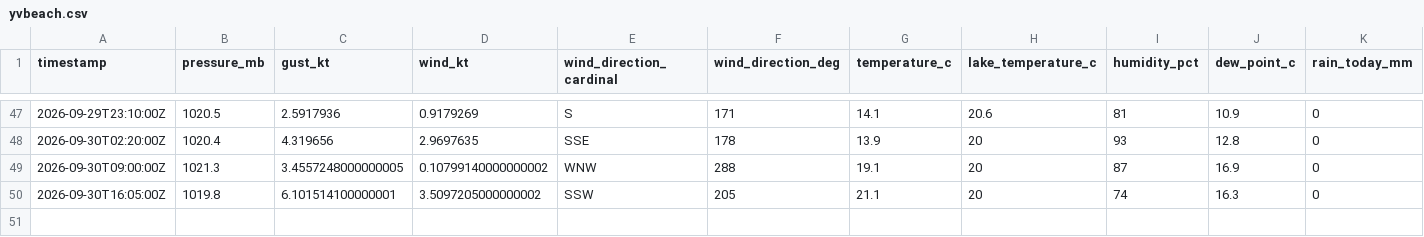
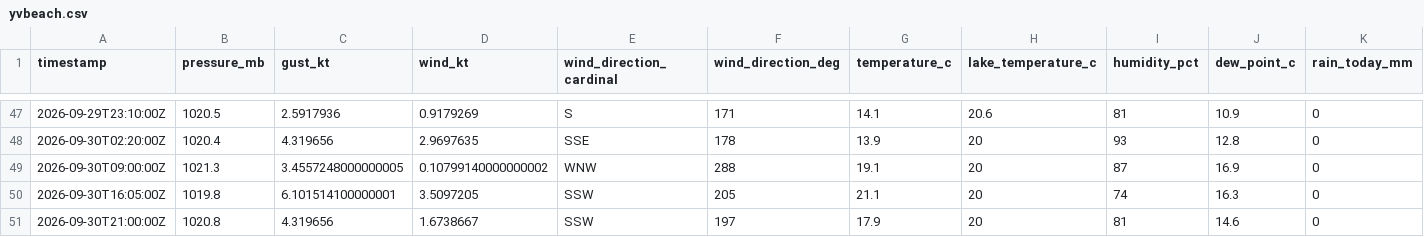
Before and after one commit to marcburri/kite-weather, a CSV file: data/yvbeach.csv, drawn as a sheet; only a part is shown, gaps mark what is left out.

```diff
--- a/data/yvbeach.csv
+++ b/data/yvbeach.csv
@@ -49,2 +49,3 @@ timestamp,pressure_mb,gust_kt,wind_kt,wind_direction_cardinal,wind_direction_deg
 2026-09-30T09:00:00Z,1021.3,3.4557248000000005,0.10799140000000002,WNW,288,19.1,20,87,16.9,0
-2026-09-30T16:05:00Z,1019.8,6.101514100000001,3.5097205000000002,SSW,205,21.1,20,74,16.3,0
+2026-09-30T16:05:00Z,1019.8,6.101514100000001,3.5097205,SSW,205,21.1,20,74,16.3,0
+2026-09-30T21:00:00Z,1020.8,4.319656,1.6738667,SSW,197,17.9,20,81,14.6,0
```
Also changed, not shown: data/silvaplana.csv.
